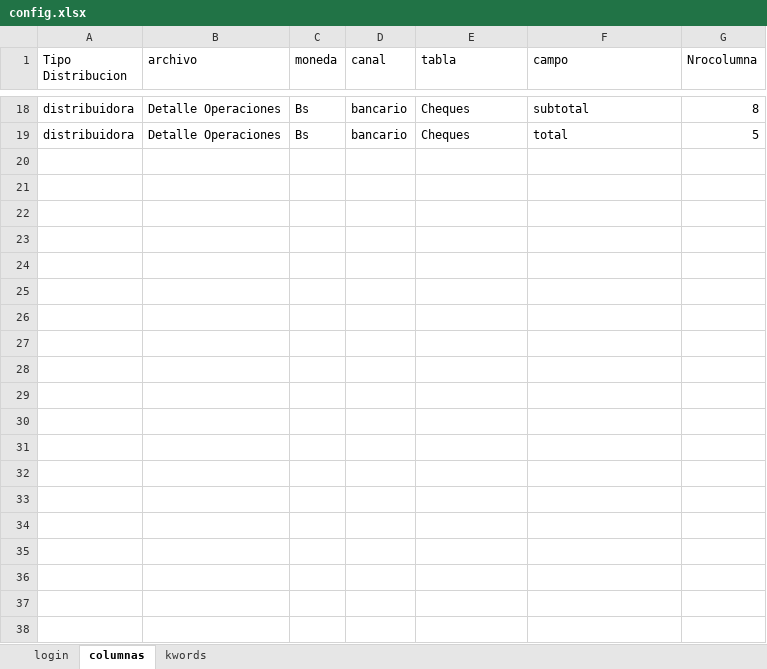
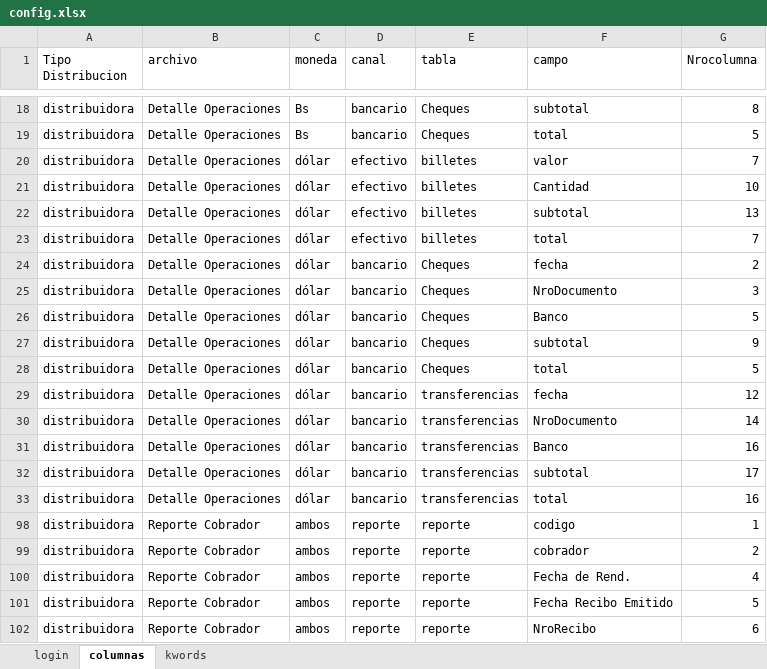
Before and after one commit to danielichis/bot4, an Excel workbook: config.xlsx, sheet columnas, drawn as a sheet; only a part is shown, gaps mark what is left out; values as stored, in another font and other column widths than the file's, no borders; the diff covers the shown part only; the diff names each change by its address in the sheet, - before the commit and + after, or states it on an @@ line.

```diff
--- a/config.xlsx (sheet columnas)
+++ b/config.xlsx (sheet columnas)
@@ row 20 unhidden: distribuidora | Detalle Operaciones | dólar | efectivo | billetes | valor | 7 @@
@@ row 21 unhidden: distribuidora | Detalle Operaciones | dólar | efectivo | billetes | Cantidad | 10 @@
@@ row 22 unhidden: distribuidora | Detalle Operaciones | dólar | efectivo | billetes | subtotal | 13 @@
@@ row 23 unhidden: distribuidora | Detalle Operaciones | dólar | efectivo | billetes | total | 7 @@
@@ row 24 unhidden: distribuidora | Detalle Operaciones | dólar | bancario | Cheques | fecha | 2 @@
@@ row 25 unhidden: distribuidora | Detalle Operaciones | dólar | bancario | Cheques | NroDocumento | 3 @@
@@ row 26 unhidden: distribuidora | Detalle Operaciones | dólar | bancario | Cheques | Banco | 5 @@
@@ row 27 unhidden: distribuidora | Detalle Operaciones | dólar | bancario | Cheques | subtotal | 9 @@
@@ row 28 unhidden: distribuidora | Detalle Operaciones | dólar | bancario | Cheques | total | 5 @@
@@ row 29 unhidden: distribuidora | Detalle Operaciones | dólar | bancario | transferencias | fecha | 12 @@
@@ row 30 unhidden: distribuidora | Detalle Operaciones | dólar | bancario | transferencias | NroDocumento | 14 @@
@@ row 31 unhidden: distribuidora | Detalle Operaciones | dólar | bancario | transferencias | Banco | 16 @@
@@ row 32 unhidden: distribuidora | Detalle Operaciones | dólar | bancario | transferencias | subtotal | 17 @@
@@ row 33 unhidden: distribuidora | Detalle Operaciones | dólar | bancario | transferencias | total | 16 @@
@@ row 98 unhidden: distribuidora | Reporte Cobrador | ambos | reporte | reporte | codigo | 1 @@
@@ row 99 unhidden: distribuidora | Reporte Cobrador | ambos | reporte | reporte | cobrador | 2 @@
@@ row 100 unhidden: distribuidora | Reporte Cobrador | ambos | reporte | reporte | Fecha de Rend. | 4 @@
@@ row 101 unhidden: distribuidora | Reporte Cobrador | ambos | reporte | reporte | Fecha Recibo Emitido | 5 @@
@@ row 102 unhidden: distribuidora | Reporte Cobrador | ambos | reporte | reporte | NroRecibo | 6 @@
```
Also changed, not shown: 2 added rows and 43 hidden or unhidden rows elsewhere in this sheet, sheet kwords, 2 other files.
